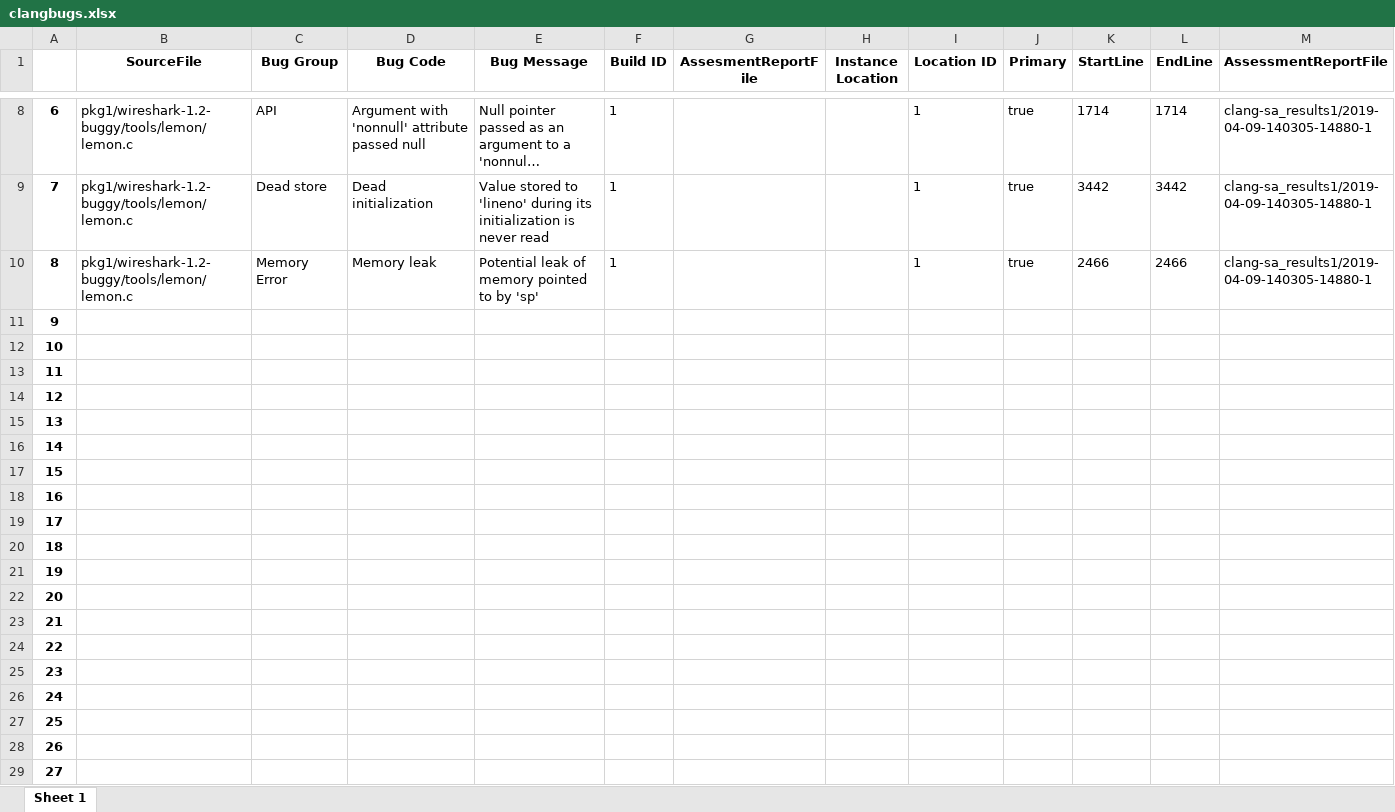
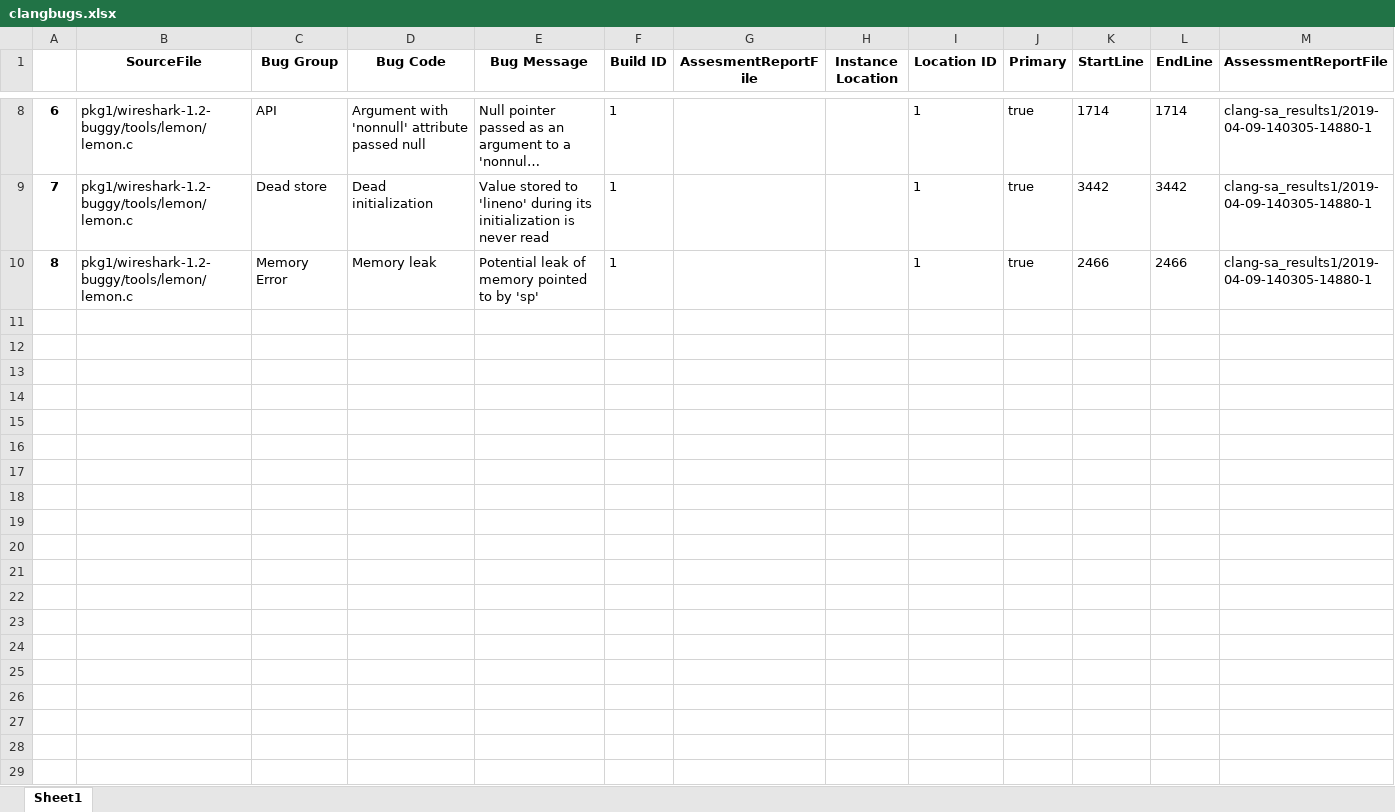
Before and after one commit to Maxberman3/capstone, an Excel workbook: clangbugs.xlsx, sheet Sheet1, drawn as a sheet; only a part is shown, gaps mark what is left out; long unchanged cells end in …; values as stored, in another font and other column widths than the file's, no borders; the diff covers the shown part only; the diff names each change by its address in the sheet, - before the commit and + after, or states it on an @@ line.

Commit message:
checked thrown alerts by hand, starting on new tool

```diff
--- a/clangbugs.xlsx (sheet Sheet1)
+++ b/clangbugs.xlsx (sheet Sheet1)
-sheet tab: Sheet 1
+sheet tab: Sheet1
-row 11: 9
-row 12: 10
-row 13: 11
-row 14: 12
-row 15: 13
-row 16: 14
-row 17: 15
-row 18: 16
-row 19: 17
-row 20: 18
-row 21: 19
-row 22: 20
-row 23: 21
-row 24: 22
-row 25: 23
-row 26: 24
-row 27: 25
-row 28: 26
-row 29: 27
```
Also changed, not shown: 837 removed rows elsewhere in this sheet, bugs_table.xlsx, 4 other files.
